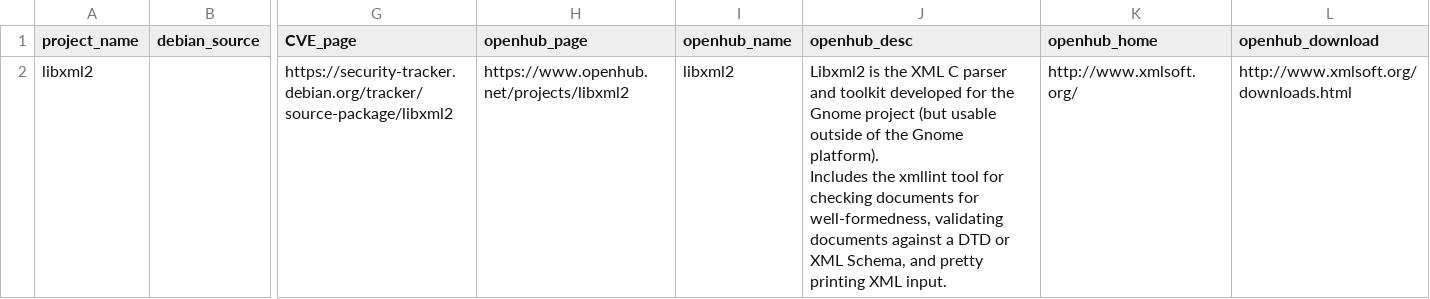
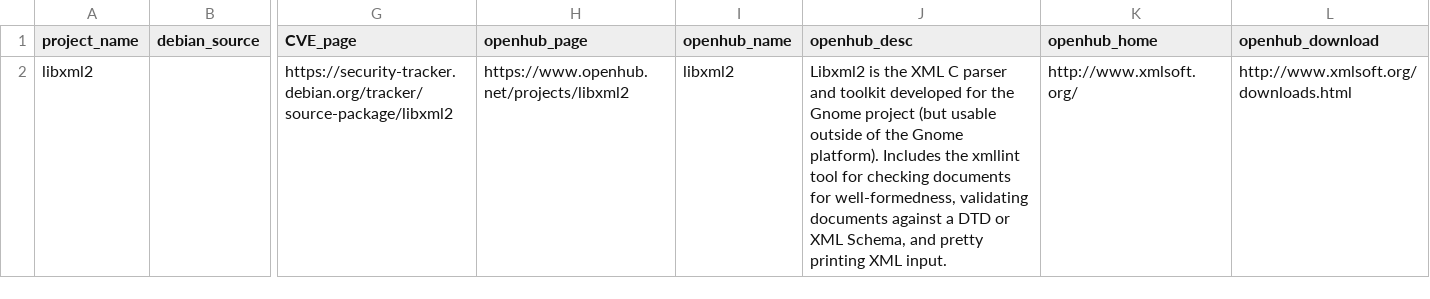
Before and after one commit to benlaurie/cii-census, a CSV file: results.csv, drawn as a sheet; only a part is shown, gaps mark what is left out; the diff names each change by its address in the sheet, - before the commit and + after, or states it on an @@ line.

```diff
--- a/results.csv
+++ b/results.csv
-J2 (openhub_desc): …XML input.
+J2 (openhub_desc): …XML input.
```
Also changed, not shown: 1 other file.
